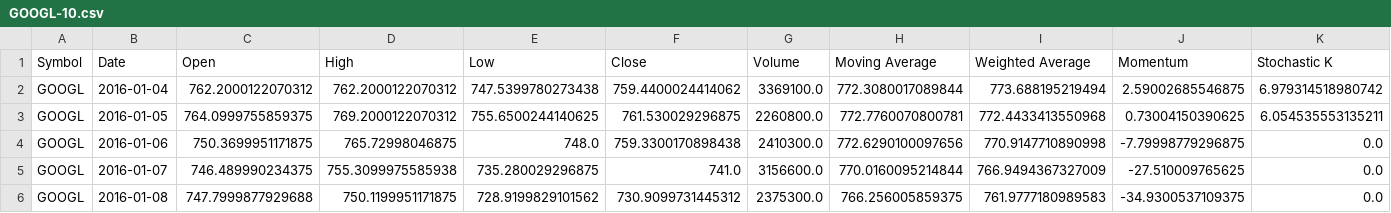
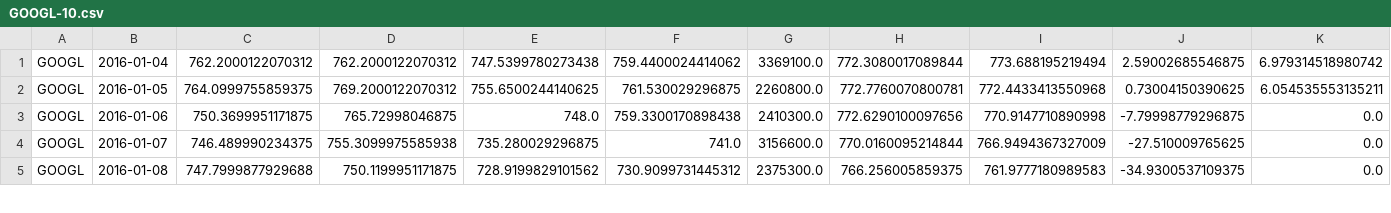
Before and after one commit to bgivertz/stock-prediction, a CSV file: master_data/data_10/GOOGL-10.csv, drawn as a sheet; only a part is shown; rows hold the shown columns only; the diff names each change by its address in the sheet, - before the commit and + after, or states it on an @@ line.

Commit message:
re-added data folder to gitignore

```diff
--- a/master_data/data_10/GOOGL-10.csv
+++ b/master_data/data_10/GOOGL-10.csv
-row 1: Symbol | Date | Open | High | Low | Close | Volume | Moving Average | Weighted Average | Momentum | Stochastic K
```
Also changed, not shown: 29 other files.
